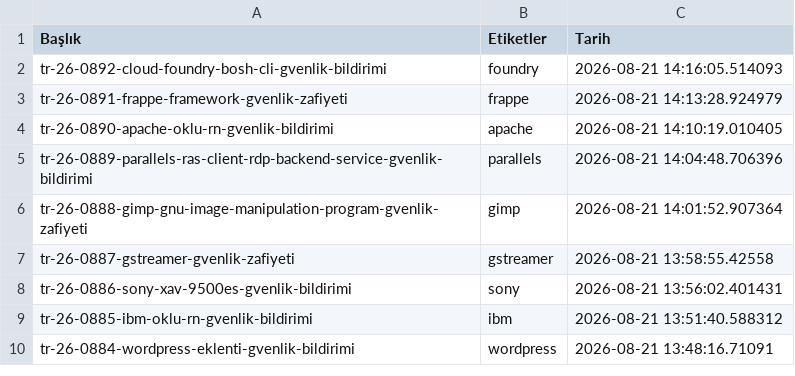
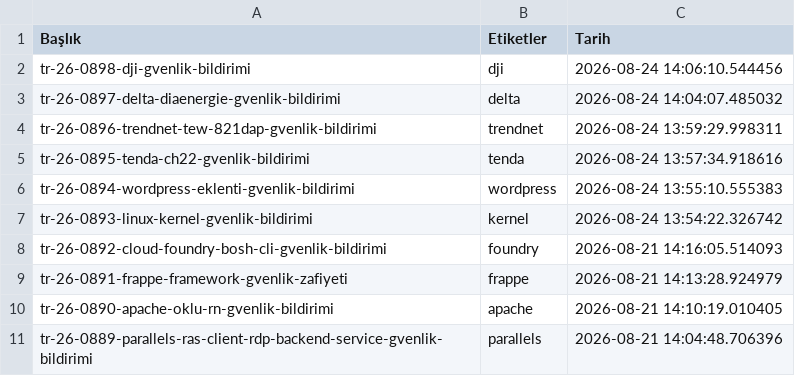
Before and after one commit to emregulerr/usom-zafiyet-panosu, a CSV file: output/vulnerabilities_data.csv, drawn as a sheet; only a part is shown; the shorter side is filled out with more unchanged rows; the diff names each change by its address in the sheet, - before the commit and + after, or states it on an @@ line.

```diff
--- a/output/vulnerabilities_data.csv
+++ b/output/vulnerabilities_data.csv
+row 2: tr-26-0898-dji-gvenlik-bildirimi | dji | 2026-08-24 14:06:10.544456
+row 3: tr-26-0897-delta-diaenergie-gvenlik-bildirimi | delta | 2026-08-24 14:04:07.485032
+row 4: tr-26-0896-trendnet-tew-821dap-gvenlik-bildirimi | trendnet | 2026-08-24 13:59:29.998311
+row 5: tr-26-0895-tenda-ch22-gvenlik-bildirimi | tenda | 2026-08-24 13:57:34.918616
+row 6: tr-26-0894-wordpress-eklenti-gvenlik-bildirimi | wordpress | 2026-08-24 13:55:10.555383
+row 7: tr-26-0893-linux-kernel-gvenlik-bildirimi | kernel | 2026-08-24 13:54:22.326742
```
Also changed, not shown: 3 other files.
